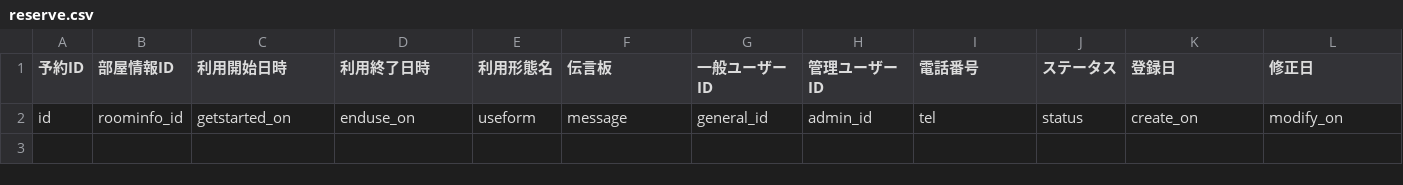
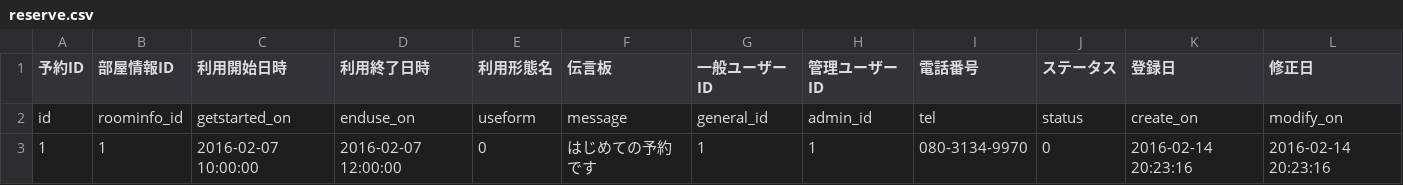
Before and after one commit to ykHakata/Yoyakku, a CSV file: db/reserve.csv, drawn as a sheet.

```diff
--- a/db/reserve.csv
+++ b/db/reserve.csv
@@ -2 +2,2 @@
 id, roominfo_id, getstarted_on, enduse_on, useform, message, general_id, admin_id, tel, status, create_on, modify_on
+1,1,2016-02-07 10:00:00,2016-02-07 12:00:00,0,はじめての予約です,1,1,080-3134-9970,0,2016-02-14 20:23:16,2016-02-14 20:23:16
```
Also changed, not shown: db/admin.csv, db/ads.csv, 23 other files.
